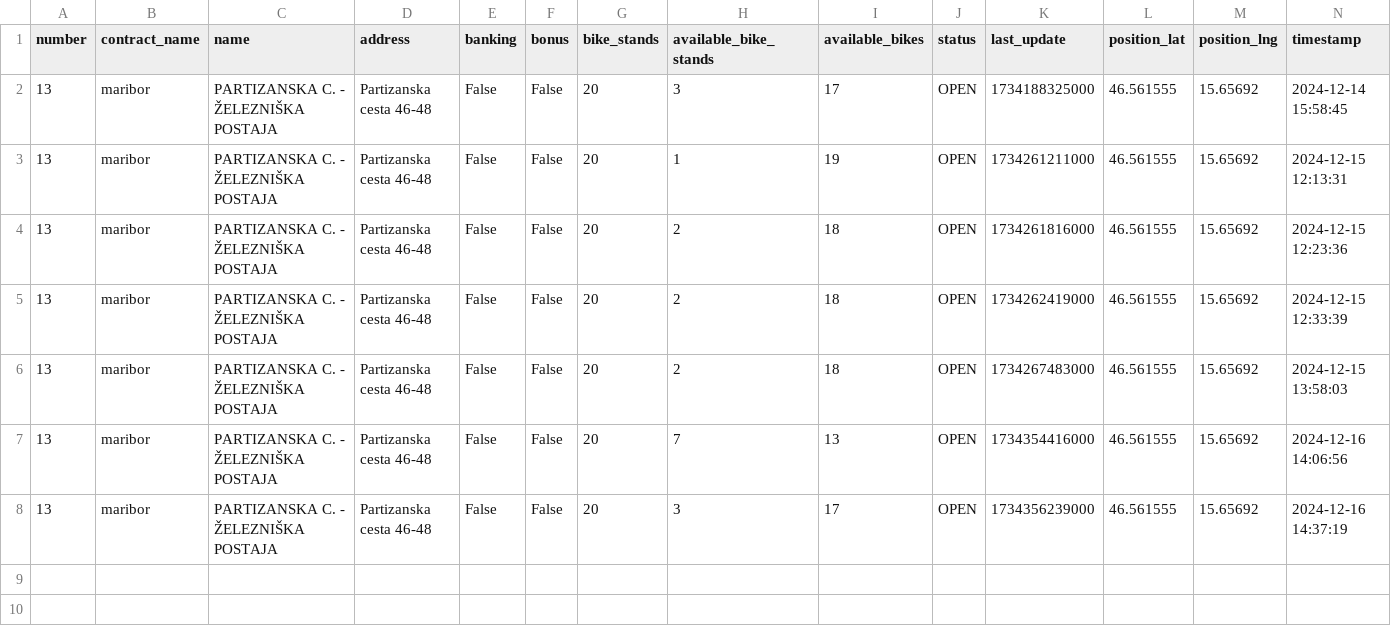
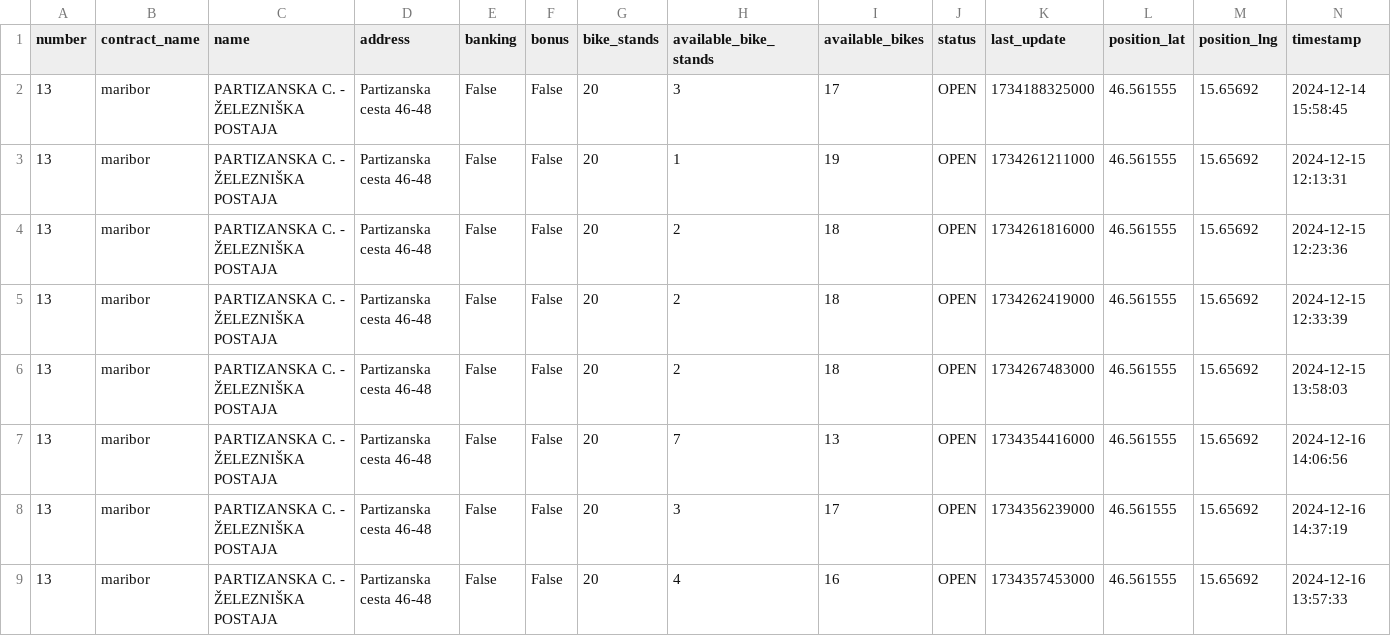
Before and after one commit to NadicaUzunova/mbajkML, a CSV file: data/raw/mbajk/PARTIZANSKA C. - ŽELEZNIŠKA POSTAJA.csv, drawn as a sheet.

```diff
--- a/data/raw/mbajk/PARTIZANSKA C. - ŽELEZNIŠKA POSTAJA.csv
+++ b/data/raw/mbajk/PARTIZANSKA C. - ŽELEZNIŠKA POSTAJA.csv
@@ -8 +8,2 @@ number,contract_name,name,address,banking,bonus,bike_stands,available_bike_stand
 13,maribor,PARTIZANSKA C. - ŽELEZNIŠKA POSTAJA,Partizanska cesta 46-48,False,False,20,3,17,OPEN,1734356239000,46.561555,15.65692,2024-12-16 14:37:19
+13,maribor,PARTIZANSKA C. - ŽELEZNIŠKA POSTAJA,Partizanska cesta 46-48,False,False,20,4,16,OPEN,1734357453000,46.561555,15.65692,2024-12-16 13:57:33
```
Also changed, not shown: data/raw/mbajk/GORKEGA UL. - OŠ FRANCETA PREŠERNA.csv, data/raw/mbajk/NICEHASH - C. PROLETARSKIH BRIGAD.csv, 29 other files.
